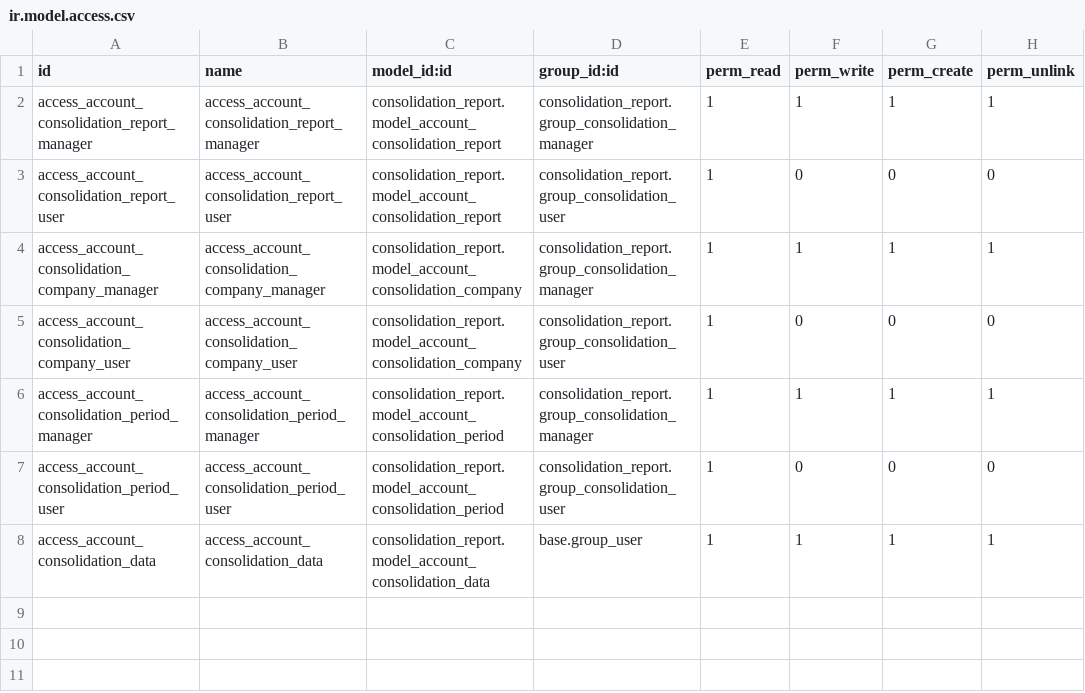
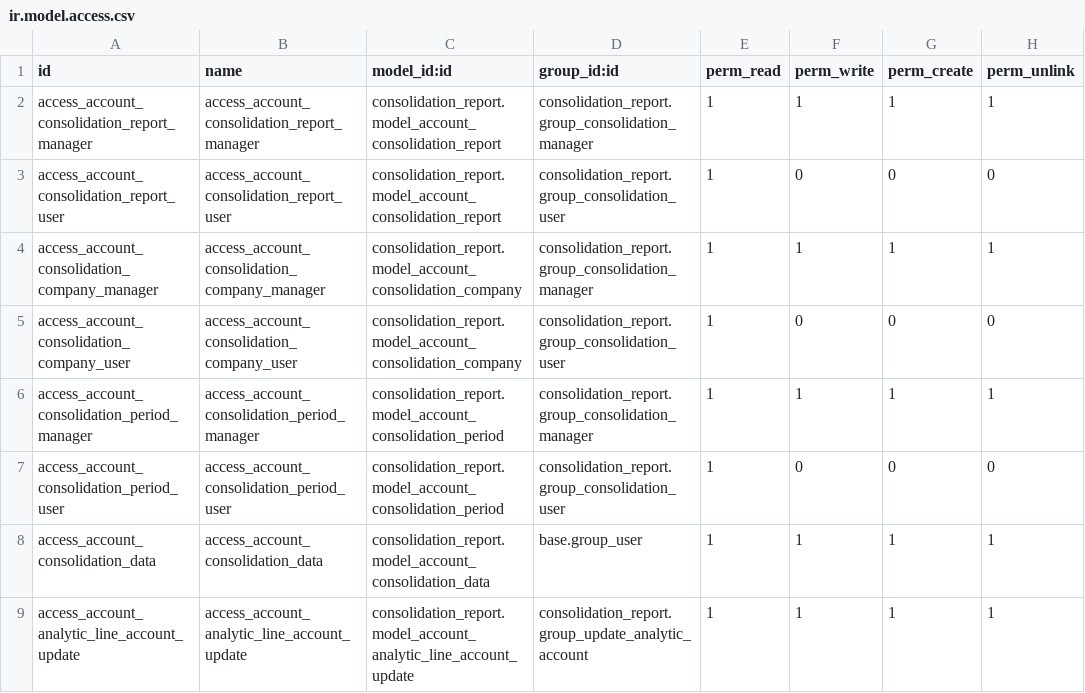
Before and after one commit to calyx-servicios/grupopgk, a CSV file: consolidation_report/security/ir.model.access.csv, drawn as a sheet.

Commit message:
[2301][UPD][consolidation_report]

```diff
--- a/consolidation_report/security/ir.model.access.csv
+++ b/consolidation_report/security/ir.model.access.csv
@@ -8 +8,2 @@ access_account_consolidation_period_user,access_account_consolidation_period_use
 access_account_consolidation_data,access_account_consolidation_data,consolidation_report.model_account_consolidation_data,base.group_user,1,1,1,1
+access_account_analytic_line_account_update,access_account_analytic_line_account_update,consolidation_report.model_account_analytic_line_account_update,consolidation_report.group_update_analytic_account,1,1,1,1
```
Also changed, not shown: 12 other files.
